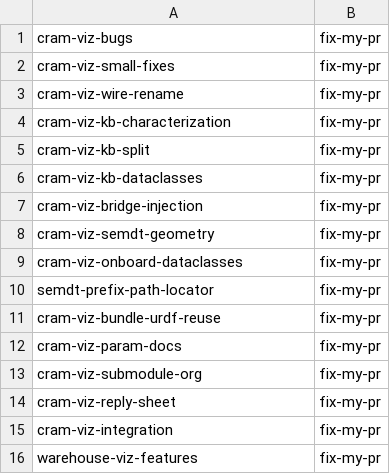
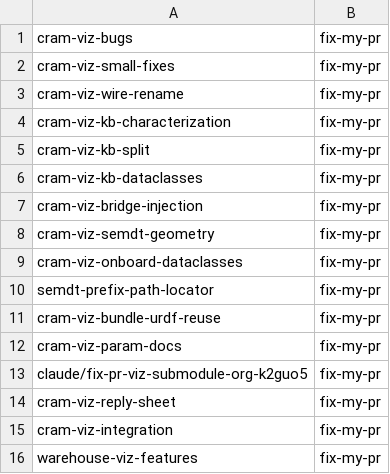
Before and after one commit to sunava/cognitive_robot_abstract_machine, a TSV file: .claude/personal/plans/_generated/branch-index.tsv, drawn as a sheet.

```diff
--- a/.claude/personal/plans/_generated/branch-index.tsv
+++ b/.claude/personal/plans/_generated/branch-index.tsv
@@ -12,3 +12,3 @@ cram-viz-bundle-urdf-reuse	fix-my-pr
 cram-viz-param-docs	fix-my-pr
-cram-viz-submodule-org	fix-my-pr
+claude/fix-pr-viz-submodule-org-k2guo5	fix-my-pr
 cram-viz-reply-sheet	fix-my-pr
```
Also changed, not shown: 1 other file.
